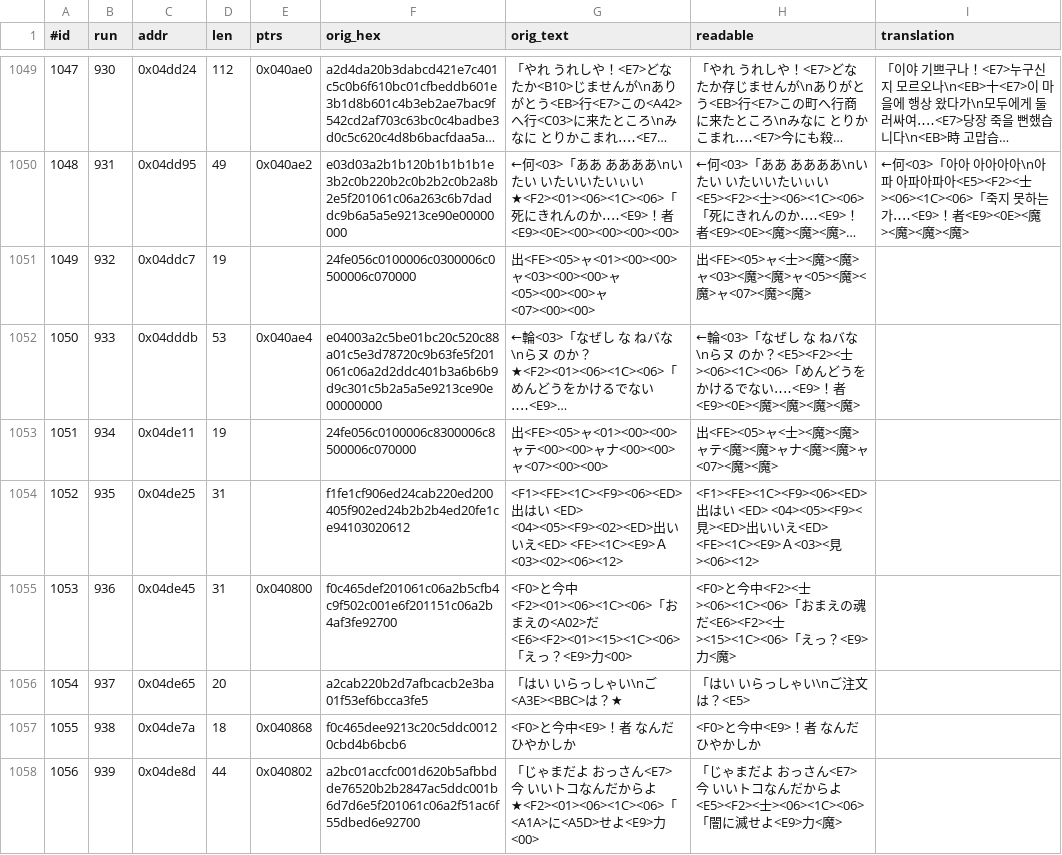
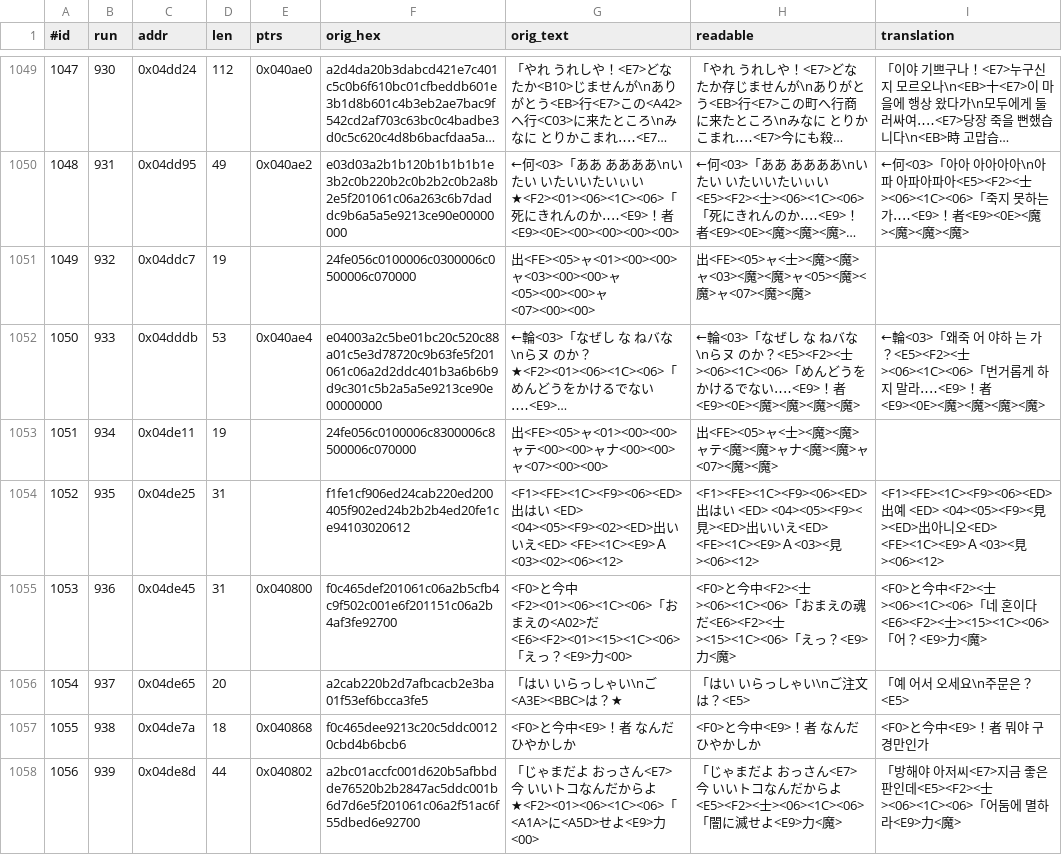
Before and after one commit to stPark-dev/Dark_Half_Korean, a TSV file: darkhalf-kr/script_main.tsv, drawn as a sheet; only a part is shown, gaps mark what is left out; long unchanged cells end in …; the diff covers the shown part only; the diff names each change by its address in the sheet, - before the commit and + after, or states it on an @@ line.

Commit message:
feat: 대사 번역 배치 69 (857/1230) — 술집과 여관, 죽음을 기다리는 노인
12개. 마왕이 술집·여관을 지나는 구간. 사태를 모르는 채 일상을 살던
사람들과, 이미 죽음을 기다리던 노인이 섞여 있다.

#1060 과 #1061 이 짝이다. 노인이 마왕을 「데리러 온 이」 로 여기고
「아프게 죽이지 말아 달라」 고 청한다. 그 옆 세그먼트에서는 아직
「데리러 올 이가 아직인가」 라고 묻는다. 죽음을 재촉하는 쪽과 기다리는
쪽이 같은 자리에 놓여 있으므로 어투를 노인체로 통일해 대비를 살렸다.

#1050 은 원문이 음절을 흐트러뜨린 광기 대사다 (「なぜし な ねバな らヌ
のか？」). 배치 41 의 #686/#687 과 같은 처리를 했다 — 한국어도 같은 방식으로
흐트러뜨려 뜻이 읽히다 말게 두었다.

#1052 는 예/아니오 선택 라벨이다. 제어 골격을 그대로 두고 라벨만 옮겼다.

예산 초과 1건. #1059 는 13바이트뿐이라 지시어와 수식어를 걷어 「참
끈질겨서」 로 줄였다 (6 절약). 어미는 건드리지 않았다.

새 음절 2개. 고유 음절 775 -> 777 (수용량 1,314).
외삽 855자, 여유 459. 가드레일 진행 85% 시점 상한 1171 / 현재 777 [OK]
일곱 검사 전부 통과, 삽입 일곱 검사 전부 통과.

```diff
--- a/darkhalf-kr/script_main.tsv
+++ b/darkhalf-kr/script_main.tsv
-I1052 (translation): (empty)
+I1052 (translation): ←輪<03>「왜죽 어 야하 는 가？<E5><F2><士><06><1C><06>「번거롭게 하지 말라‥‥<E9>！者<E9><0E><魔><魔><魔><魔>
-I1054 (translation): (empty)
+I1054 (translation): <F1><FE><1C><F9><06><ED>出예 <ED> <04><05><F9><見><ED>出아니오<ED> <FE><1C><E9>Ａ<03><見><06><12>
-I1055 (translation): (empty)
+I1055 (translation): <F0>と今中<F2><士><06><1C><06>「네 혼이다<E6><F2><士><15><1C><06>「어？<E9>力<魔>
-I1056 (translation): (empty)
+I1056 (translation): 「예 어서 오세요\n주문은？<E5>
-I1057 (translation): (empty)
+I1057 (translation): <F0>と今中<E9>！者 뭐야 구경만인가
-I1058 (translation): (empty)
+I1058 (translation): 「방해야 아저씨<E7>지금 좋은 판인데<E5><F2><士><06><1C><06>「어둠에 멸하라<E9>力<魔>
```
Also changed, not shown: 6 edited cells elsewhere in this file.
